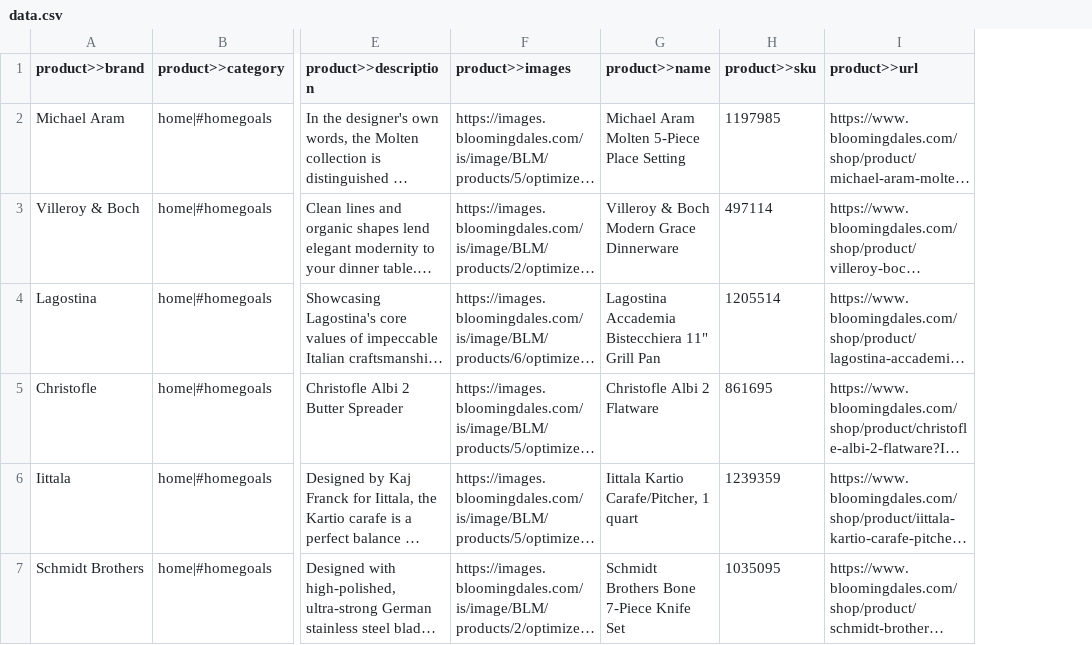
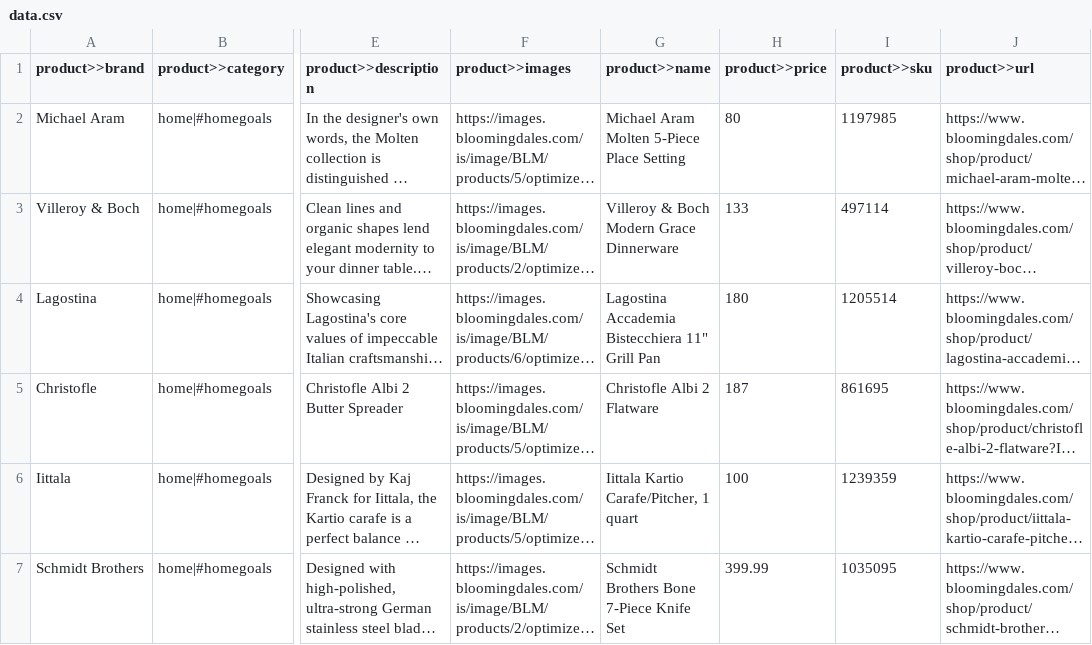
Before and after one commit to Diggernaut/configs, a CSV file: bloomingdales.com/data.csv, drawn as a sheet; only a part is shown, gaps mark what is left out; long unchanged cells end in …; the diff covers the shown part only; the diff names each change by its address in the sheet, - before the commit and + after, or states it on an @@ line.

```diff
--- a/bloomingdales.com/data.csv
+++ b/bloomingdales.com/data.csv
+column H (product>>price), rows 2-7: 80 | 133 | 180 | 187 | 100 | 399.99
```
Also changed, not shown: 1 added row elsewhere in this file, ae.com/data.csv, alexandermcqueen.com/data.csv, 29 other files.
